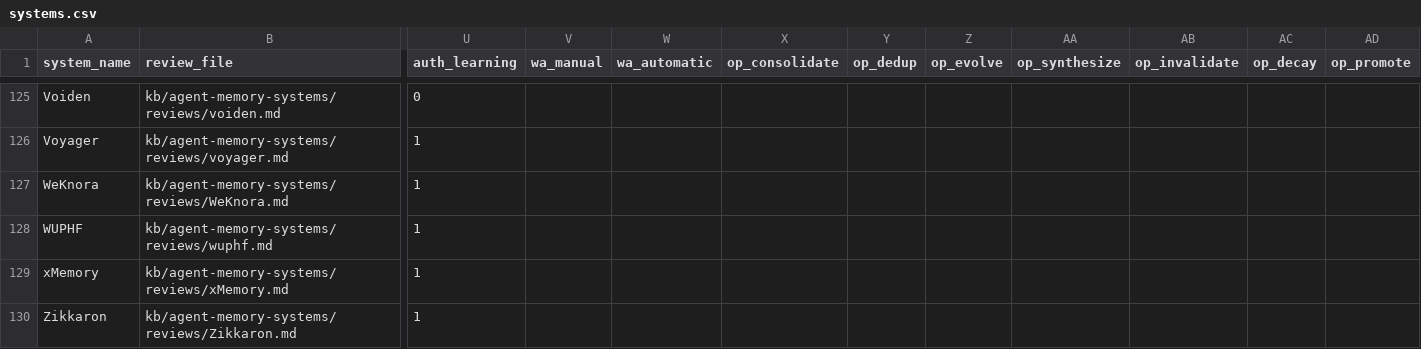
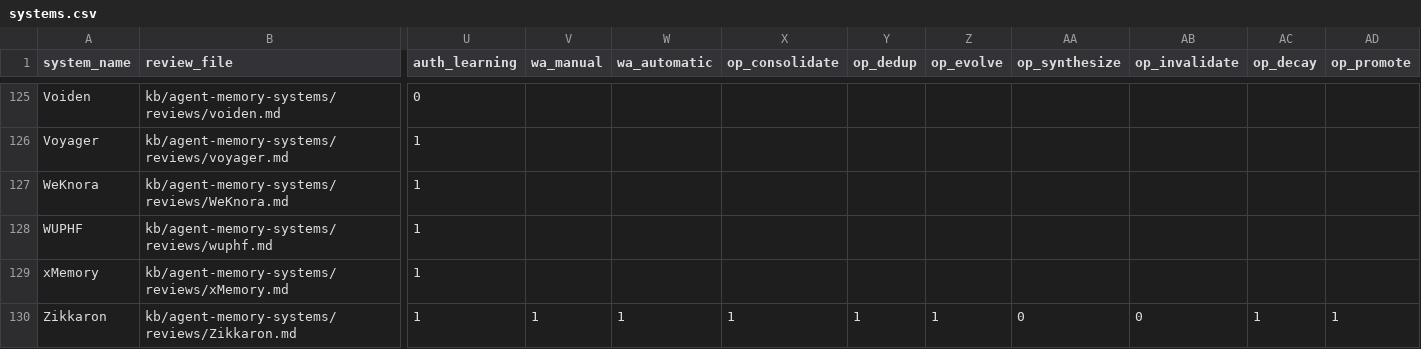
Before and after one commit to zby/commonplace, a CSV file: kb/agent-memory-systems/systems.csv, drawn as a sheet; only a part is shown, gaps mark what is left out; the diff names each change by its address in the sheet, - before the commit and + after, or states it on an @@ line.

Commit message:
Retrofit Zikkaron as golden new-layout example; ready runbook for delegation
Sync reviews/Zikkaron.md to the proven fixture so the runbook's canonical example
is actually in the new layout (validates PASS clean; build flags cleared). Fix
runbook terminology (repo-reviewed -> code-grounded) and add an environment note
for an external agent.

```diff
--- a/kb/agent-memory-systems/systems.csv
+++ b/kb/agent-memory-systems/systems.csv
-V130 (wa_manual): (empty)
+V130 (wa_manual): 1
-W130 (wa_automatic): (empty)
+W130 (wa_automatic): 1
-X130 (op_consolidate): (empty)
+X130 (op_consolidate): 1
-Y130 (op_dedup): (empty)
+Y130 (op_dedup): 1
-Z130 (op_evolve): (empty)
+Z130 (op_evolve): 1
-AA130 (op_synthesize): (empty)
+AA130 (op_synthesize): 0
-AB130 (op_invalidate): (empty)
+AB130 (op_invalidate): 0
-AC130 (op_decay): (empty)
+AC130 (op_decay): 1
-AD130 (op_promote): (empty)
+AD130 (op_promote): 1
```
Also changed, not shown: 2 other files.
